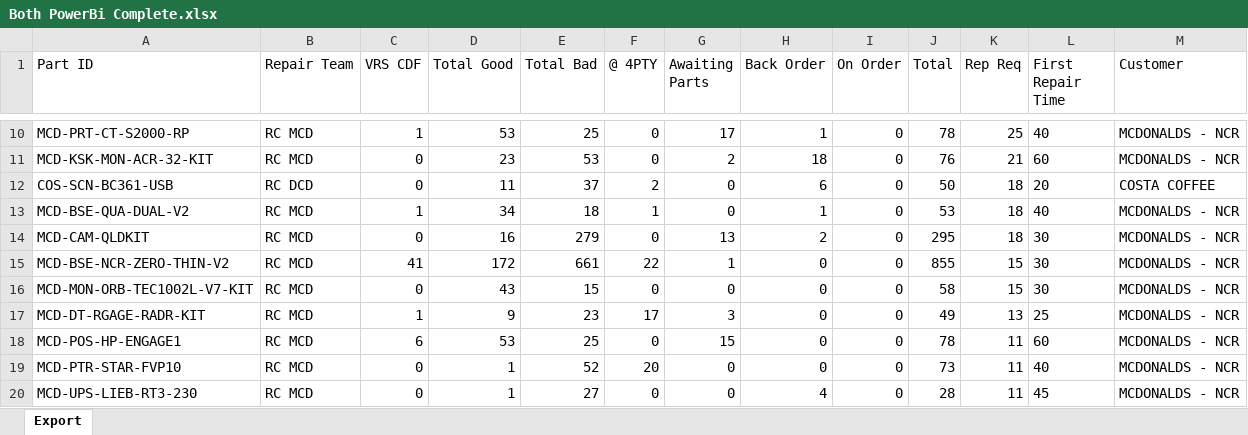
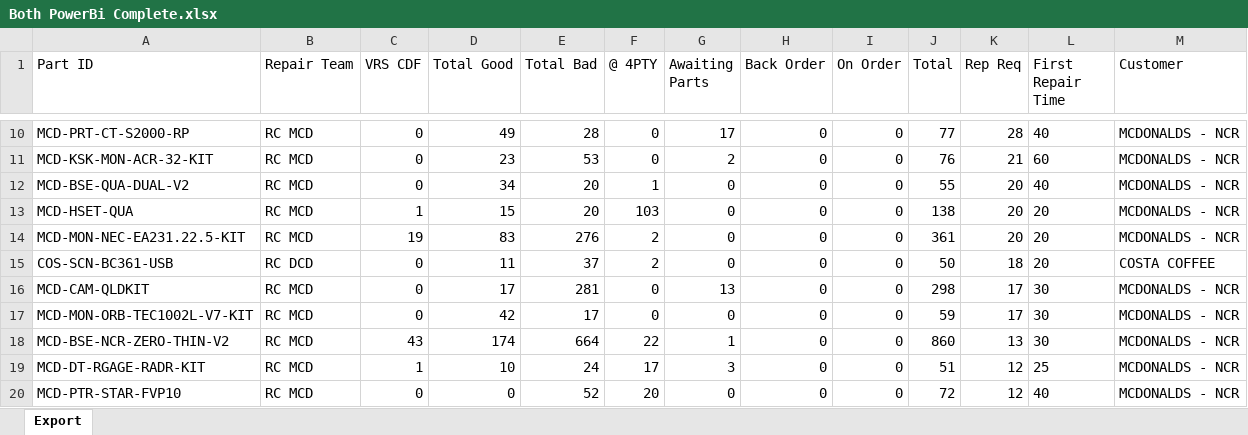
Before and after one commit to NotKamran07/dcd-priority-list, an Excel workbook: Both PowerBi Complete.xlsx, sheet Export, drawn as a sheet; only a part is shown, gaps mark what is left out; values as stored, in another font and other column widths than the file's, no borders; removed rows and columns are numbered as before the commit, all else as after; the diff covers the shown part only; the diff names each change by its address in the sheet, - before the commit and + after, or states it on an @@ line.

```diff
--- a/Both PowerBi Complete.xlsx (sheet Export)
+++ b/Both PowerBi Complete.xlsx (sheet Export)
-C10 (VRS CDF): 1
+C10 (VRS CDF): 0
-D10 (Total Good): 53
+D10 (Total Good): 49
-E10 (Total Bad): 25
+E10 (Total Bad): 28
-H10 (Back Order): 1
+H10 (Back Order): 0
-J10 (Total): 78
+J10 (Total): 77
-K10 (Rep Req): 25
+K10 (Rep Req): 28
-H11 (Back Order): 18
+H11 (Back Order): 0
+row 12: MCD-BSE-QUA-DUAL-V2 | RC MCD | 0 | 34 | 20 | 1 | 0 | 0 | 0 | 55 | 20 | 40 | MCDONALDS - NCR
+row 13: MCD-HSET-QUA | RC MCD | 1 | 15 | 20 | 103 | 0 | 0 | 0 | 138 | 20 | 20 | MCDONALDS - NCR
+row 14: MCD-MON-NEC-EA231.22.5-KIT | RC MCD | 19 | 83 | 276 | 2 | 0 | 0 | 0 | 361 | 20 | 20 | MCDONALDS - NCR
-H15 (Back Order): 6
+H15 (Back Order): 0
-row 13: MCD-BSE-QUA-DUAL-V2 | RC MCD | 1 | 34 | 18 | 1 | 0 | 1 | 0 | 53 | 18 | 40 | MCDONALDS - NCR
-D16 (Total Good): 16
+D16 (Total Good): 17
-E16 (Total Bad): 279
+E16 (Total Bad): 281
-H16 (Back Order): 2
+H16 (Back Order): 0
-J16 (Total): 295
+J16 (Total): 298
-K16 (Rep Req): 18
+K16 (Rep Req): 17
-row 15: MCD-BSE-NCR-ZERO-THIN-V2 | RC MCD | 41 | 172 | 661 | 22 | 1 | 0 | 0 | 855 | 15 | 30 | MCDONALDS - NCR
-D17 (Total Good): 43
+D17 (Total Good): 42
-E17 (Total Bad): 15
+E17 (Total Bad): 17
-J17 (Total): 58
+J17 (Total): 59
-K17 (Rep Req): 15
+K17 (Rep Req): 17
+row 18: MCD-BSE-NCR-ZERO-THIN-V2 | RC MCD | 43 | 174 | 664 | 22 | 1 | 0 | 0 | 860 | 13 | 30 | MCDONALDS - NCR
-D19 (Total Good): 9
+D19 (Total Good): 10
-E19 (Total Bad): 23
+E19 (Total Bad): 24
-J19 (Total): 49
+J19 (Total): 51
-K19 (Rep Req): 13
+K19 (Rep Req): 12
-row 18: MCD-POS-HP-ENGAGE1 | RC MCD | 6 | 53 | 25 | 0 | 15 | 0 | 0 | 78 | 11 | 60 | MCDONALDS - NCR
-D20 (Total Good): 1
+D20 (Total Good): 0
-J20 (Total): 73
+J20 (Total): 72
-K20 (Rep Req): 11
+K20 (Rep Req): 12
-row 20: MCD-UPS-LIEB-RT3-230 | RC MCD | 0 | 1 | 27 | 0 | 0 | 4 | 0 | 28 | 11 | 45 | MCDONALDS - NCR
```
Also changed, not shown: 17 added rows, 17 removed rows and 292 edited cells elsewhere in this sheet, 1 other file.
